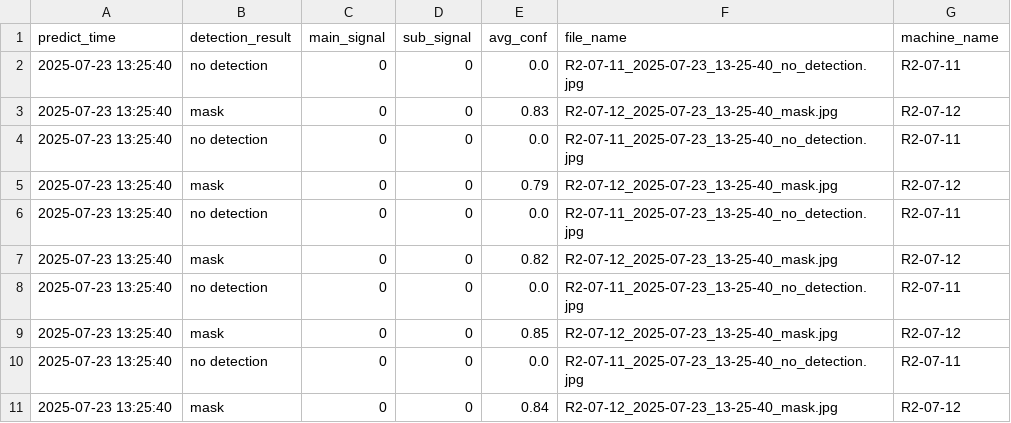
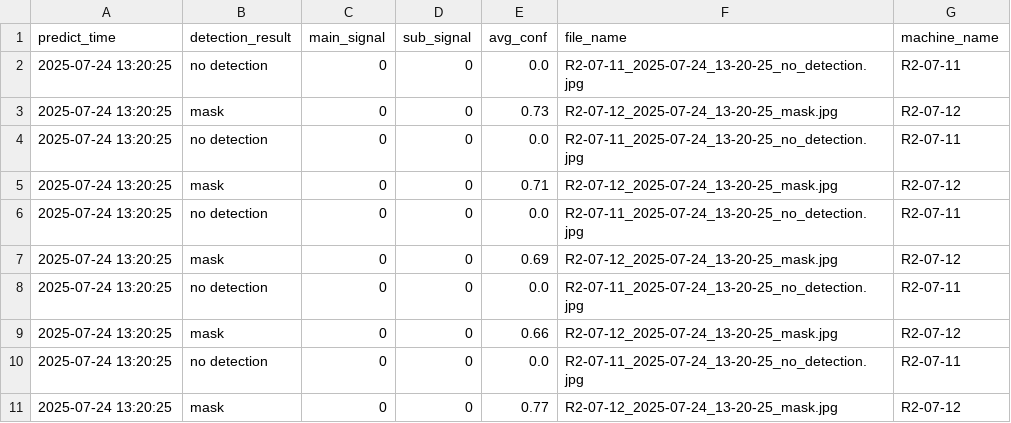
Before and after one commit to porameds/Project-AI-CCTV, a CSV file: code_run_ubuntu/test_oven_1/predict/input1_results.csv, drawn as a sheet.

```diff
--- a/code_run_ubuntu/test_oven_1/predict/input1_results.csv
+++ b/code_run_ubuntu/test_oven_1/predict/input1_results.csv
@@ -1,11 +1,11 @@
 predict_time,detection_result,main_signal,sub_signal,avg_conf,file_name,machine_name
-2025-07-23 13:25:40,no detection,0,0,0.0,R2-07-11_2025-07-23_13-25-40_no_detection.jpg,R2-07-11
-2025-07-23 13:25:40,mask,0,0,0.83,R2-07-12_2025-07-23_13-25-40_mask.jpg,R2-07-12
-2025-07-23 13:25:40,no detection,0,0,0.0,R2-07-11_2025-07-23_13-25-40_no_detection.jpg,R2-07-11
-2025-07-23 13:25:40,mask,0,0,0.79,R2-07-12_2025-07-23_13-25-40_mask.jpg,R2-07-12
-2025-07-23 13:25:40,no detection,0,0,0.0,R2-07-11_2025-07-23_13-25-40_no_detection.jpg,R2-07-11
-2025-07-23 13:25:40,mask,0,0,0.82,R2-07-12_2025-07-23_13-25-40_mask.jpg,R2-07-12
-2025-07-23 13:25:40,no detection,0,0,0.0,R2-07-11_2025-07-23_13-25-40_no_detection.jpg,R2-07-11
-2025-07-23 13:25:40,mask,0,0,0.85,R2-07-12_2025-07-23_13-25-40_mask.jpg,R2-07-12
-2025-07-23 13:25:40,no detection,0,0,0.0,R2-07-11_2025-07-23_13-25-40_no_detection.jpg,R2-07-11
-2025-07-23 13:25:40,mask,0,0,0.84,R2-07-12_2025-07-23_13-25-40_mask.jpg,R2-07-12
+2025-07-24 13:20:25,no detection,0,0,0.0,R2-07-11_2025-07-24_13-20-25_no_detection.jpg,R2-07-11
+2025-07-24 13:20:25,mask,0,0,0.73,R2-07-12_2025-07-24_13-20-25_mask.jpg,R2-07-12
+2025-07-24 13:20:25,no detection,0,0,0.0,R2-07-11_2025-07-24_13-20-25_no_detection.jpg,R2-07-11
+2025-07-24 13:20:25,mask,0,0,0.71,R2-07-12_2025-07-24_13-20-25_mask.jpg,R2-07-12
+2025-07-24 13:20:25,no detection,0,0,0.0,R2-07-11_2025-07-24_13-20-25_no_detection.jpg,R2-07-11
+2025-07-24 13:20:25,mask,0,0,0.69,R2-07-12_2025-07-24_13-20-25_mask.jpg,R2-07-12
+2025-07-24 13:20:25,no detection,0,0,0.0,R2-07-11_2025-07-24_13-20-25_no_detection.jpg,R2-07-11
+2025-07-24 13:20:25,mask,0,0,0.66,R2-07-12_2025-07-24_13-20-25_mask.jpg,R2-07-12
+2025-07-24 13:20:25,no detection,0,0,0.0,R2-07-11_2025-07-24_13-20-25_no_detection.jpg,R2-07-11
+2025-07-24 13:20:25,mask,0,0,0.77,R2-07-12_2025-07-24_13-20-25_mask.jpg,R2-07-12
```
Also changed, not shown: 3 other files.
